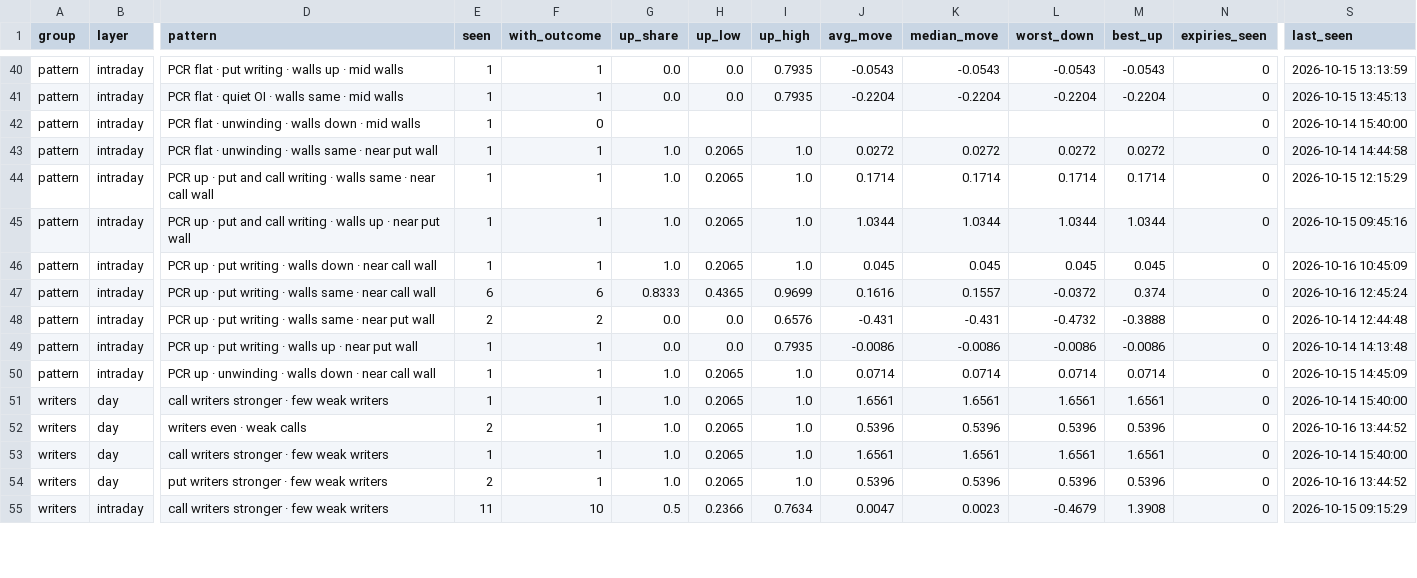
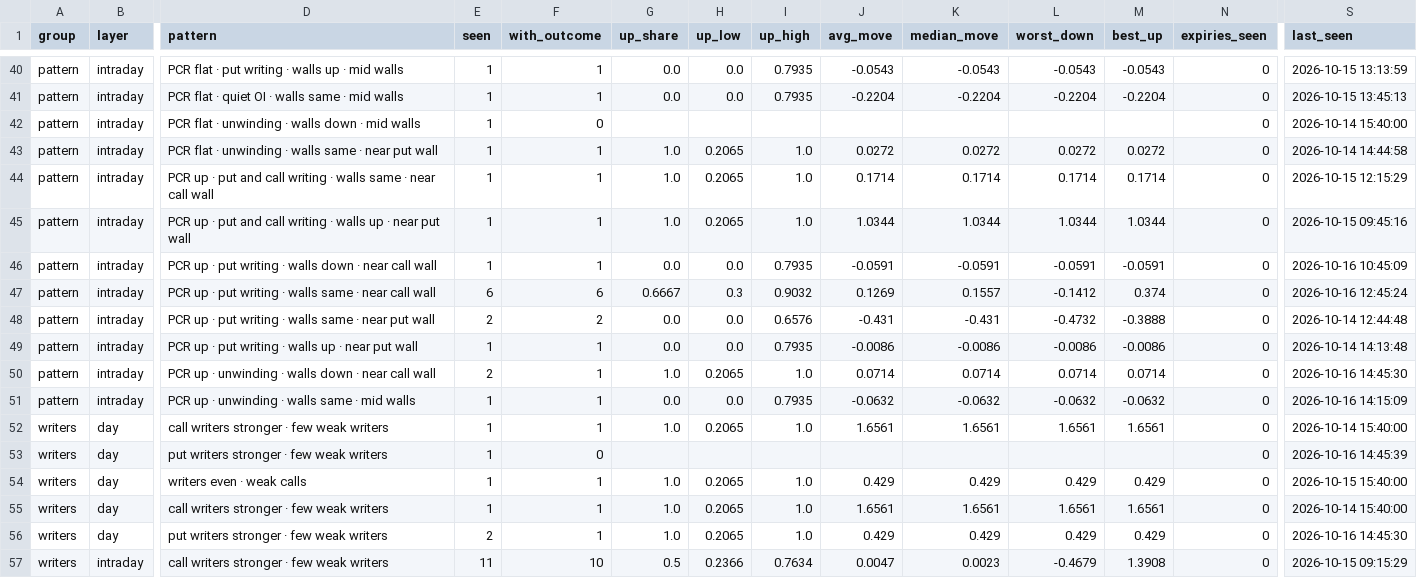
Before and after one commit to Parth1501/nse-swing-data, a CSV file: data/oc_learning/pattern_library.csv, drawn as a sheet; only a part is shown, gaps mark what is left out; addresses are those after the commit; rows hold the shown columns only; the diff covers the shown part only; the diff names each change by its address in the sheet, - before the commit and + after, or states it on an @@ line.

```diff
--- a/data/oc_learning/pattern_library.csv
+++ b/data/oc_learning/pattern_library.csv
-G46 (up_share): 1.0
+G46 (up_share): 0.0
-H46 (up_low): 0.2065
+H46 (up_low): 0.0
-I46 (up_high): 1.0
+I46 (up_high): 0.7935
-J46 (avg_move): 0.045
+J46 (avg_move): -0.0591
-K46 (median_move): 0.045
+K46 (median_move): -0.0591
-L46 (worst_down): 0.045
+L46 (worst_down): -0.0591
-M46 (best_up): 0.045
+M46 (best_up): -0.0591
-G47 (up_share): 0.8333
+G47 (up_share): 0.6667
-H47 (up_low): 0.4365
+H47 (up_low): 0.3
-I47 (up_high): 0.9699
+I47 (up_high): 0.9032
-J47 (avg_move): 0.1616
+J47 (avg_move): 0.1269
-L47 (worst_down): -0.0372
+L47 (worst_down): -0.1412
-E50 (seen): 1
+E50 (seen): 2
-S50 (last_seen): 2026-10-15 14:45:09
+S50 (last_seen): 2026-10-16 14:45:30
+row 51: pattern | intraday | PCR up · unwinding · walls same · mid walls | 1 | 1 | 0.0 | 0.0 | 0.7935 | -0.0632 | -0.0632 | -0.0632 | -0.0632 | 0 | 2026-10-16 14:15:09
+row 53: writers | day | put writers stronger · few weak writers | 1 | 0 |  |  |  |  |  |  |  | 0 | 2026-10-16 14:45:39
-E54 (seen): 2
+E54 (seen): 1
-J54 (avg_move): 0.5396
+J54 (avg_move): 0.429
-K54 (median_move): 0.5396
+K54 (median_move): 0.429
-L54 (worst_down): 0.5396
+L54 (worst_down): 0.429
-M54 (best_up): 0.5396
+M54 (best_up): 0.429
-S54 (last_seen): 2026-10-16 13:44:52
+S54 (last_seen): 2026-10-15 15:40:00
-J56 (avg_move): 0.5396
+J56 (avg_move): 0.429
-K56 (median_move): 0.5396
+K56 (median_move): 0.429
-L56 (worst_down): 0.5396
+L56 (worst_down): 0.429
-M56 (best_up): 0.5396
+M56 (best_up): 0.429
-S56 (last_seen): 2026-10-16 13:44:52
+S56 (last_seen): 2026-10-16 14:45:30
```
Also changed, not shown: 127 edited cells elsewhere in this file, data/oc_learning/pattern_log.csv, data/oc_learning/writers/2026-10-14.csv, 4 other files.
